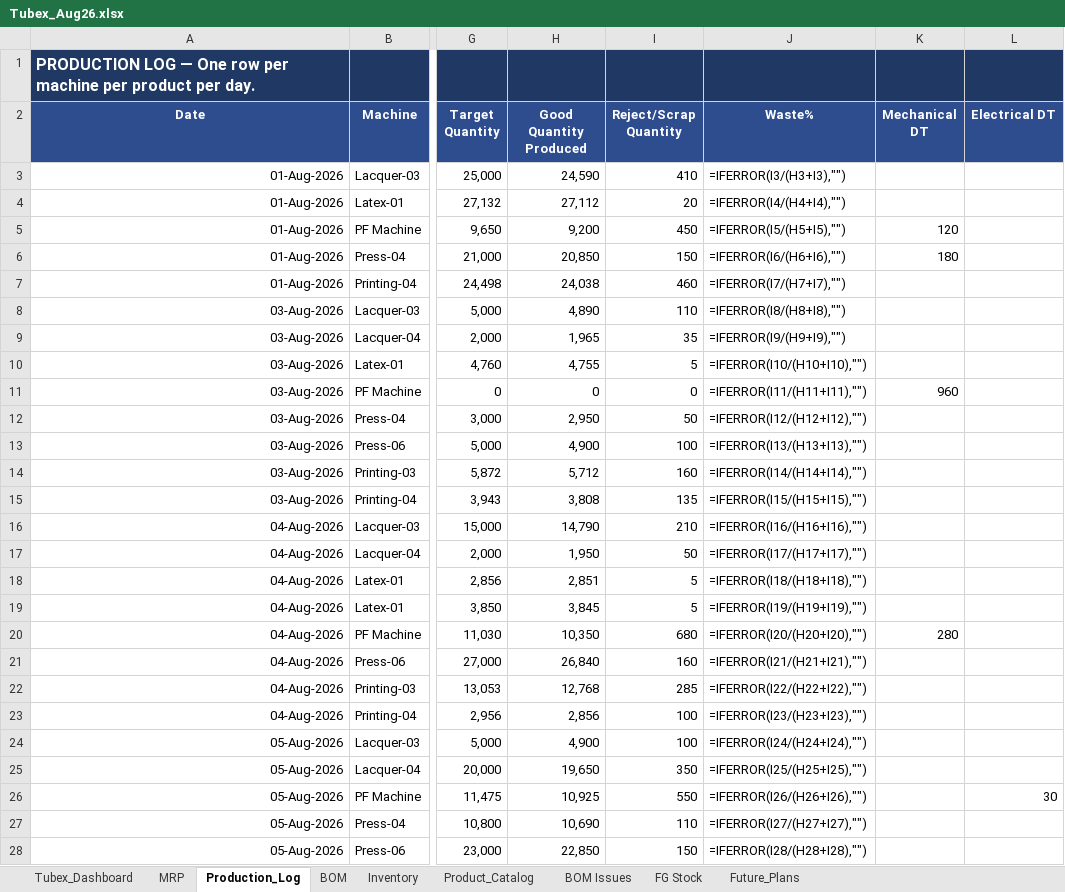
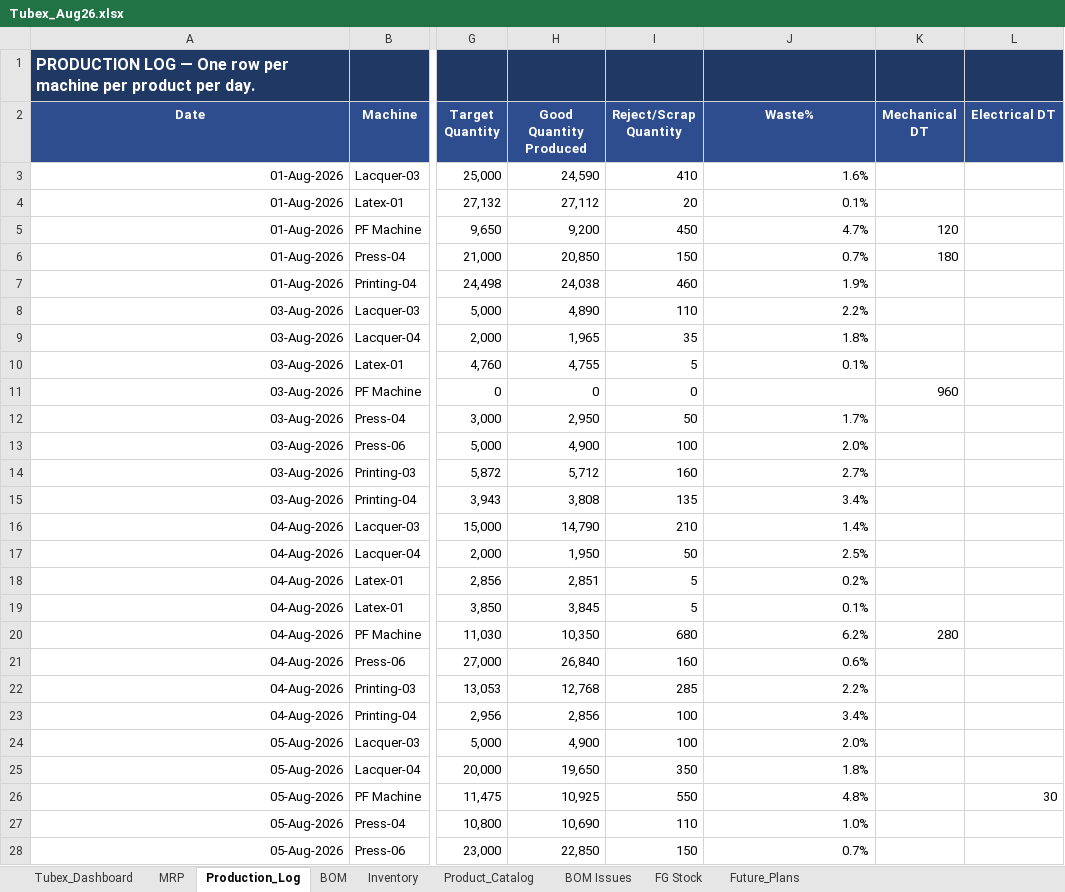
Before and after one commit to ckndr/alpha-containers, an Excel workbook: Tubex_Aug26.xlsx, sheet Production_Log, drawn as a sheet; only a part is shown, gaps mark what is left out; values as stored, in another font and other column widths than the file's, no borders; formulas without a stored value are shown as written; the diff covers the shown part only; the diff names each change by its address in the sheet, - before the commit and + after, or states it on an @@ line.

```diff
--- a/Tubex_Aug26.xlsx (sheet Production_Log)
+++ b/Tubex_Aug26.xlsx (sheet Production_Log)
-J3 (Waste%): =IFERROR(I3/(H3+I3),"")
+J3 (Waste%): 1.6%
-J4 (Waste%): =IFERROR(I4/(H4+I4),"")
+J4 (Waste%): 0.1%
-J5 (Waste%): =IFERROR(I5/(H5+I5),"")
+J5 (Waste%): 4.7%
-J6 (Waste%): =IFERROR(I6/(H6+I6),"")
+J6 (Waste%): 0.7%
-J7 (Waste%): =IFERROR(I7/(H7+I7),"")
+J7 (Waste%): 1.9%
-J8 (Waste%): =IFERROR(I8/(H8+I8),"")
+J8 (Waste%): 2.2%
-J9 (Waste%): =IFERROR(I9/(H9+I9),"")
+J9 (Waste%): 1.8%
-J10 (Waste%): =IFERROR(I10/(H10+I10),"")
+J10 (Waste%): 0.1%
-J11 (Waste%): =IFERROR(I11/(H11+I11),"")
+J11 (Waste%): (empty)
-J12 (Waste%): =IFERROR(I12/(H12+I12),"")
+J12 (Waste%): 1.7%
-J13 (Waste%): =IFERROR(I13/(H13+I13),"")
+J13 (Waste%): 2.0%
-J14 (Waste%): =IFERROR(I14/(H14+I14),"")
+J14 (Waste%): 2.7%
-J15 (Waste%): =IFERROR(I15/(H15+I15),"")
+J15 (Waste%): 3.4%
-J16 (Waste%): =IFERROR(I16/(H16+I16),"")
+J16 (Waste%): 1.4%
-J17 (Waste%): =IFERROR(I17/(H17+I17),"")
+J17 (Waste%): 2.5%
-J18 (Waste%): =IFERROR(I18/(H18+I18),"")
+J18 (Waste%): 0.2%
-J19 (Waste%): =IFERROR(I19/(H19+I19),"")
+J19 (Waste%): 0.1%
-J20 (Waste%): =IFERROR(I20/(H20+I20),"")
+J20 (Waste%): 6.2%
-J21 (Waste%): =IFERROR(I21/(H21+I21),"")
+J21 (Waste%): 0.6%
-J22 (Waste%): =IFERROR(I22/(H22+I22),"")
+J22 (Waste%): 2.2%
-J23 (Waste%): =IFERROR(I23/(H23+I23),"")
+J23 (Waste%): 3.4%
-J24 (Waste%): =IFERROR(I24/(H24+I24),"")
+J24 (Waste%): 2.0%
-J25 (Waste%): =IFERROR(I25/(H25+I25),"")
+J25 (Waste%): 1.8%
-J26 (Waste%): =IFERROR(I26/(H26+I26),"")
+J26 (Waste%): 4.8%
-J27 (Waste%): =IFERROR(I27/(H27+I27),"")
+J27 (Waste%): 1.0%
-J28 (Waste%): =IFERROR(I28/(H28+I28),"")
+J28 (Waste%): 0.7%
```
Also changed, not shown: other rows of this sheet, sheet Product_Catalog, sheet Tubex_Dashboard, sheet Inventory, sheet MRP, sheet FG Stock, hidden cells, 3 other files.
